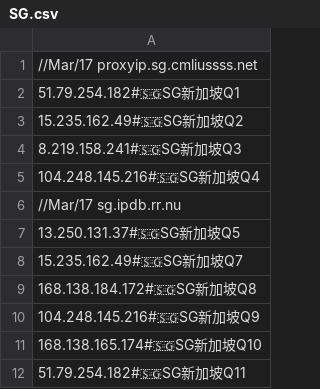
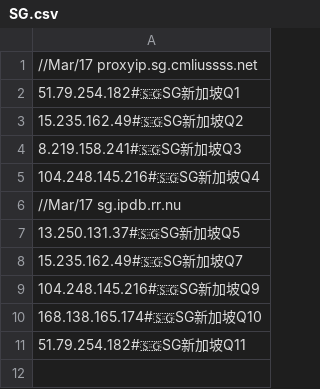
Before and after one commit to aofan88/BTY2024, a CSV file: CF/SG.csv, drawn as a sheet.

Commit message:
Update SG.csv

```diff
--- a/CF/SG.csv
+++ b/CF/SG.csv
@@ -8,3 +8,2 @@
 15.235.162.49#🇸🇬SG新加坡Q7
-168.138.184.172#🇸🇬SG新加坡Q8
 104.248.145.216#🇸🇬SG新加坡Q9
```
